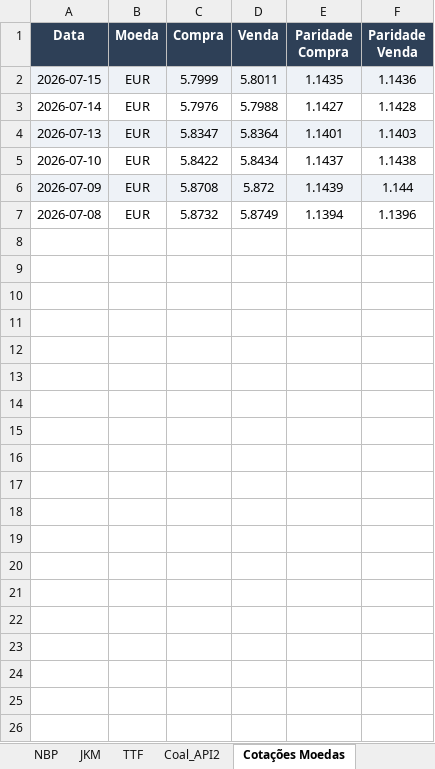
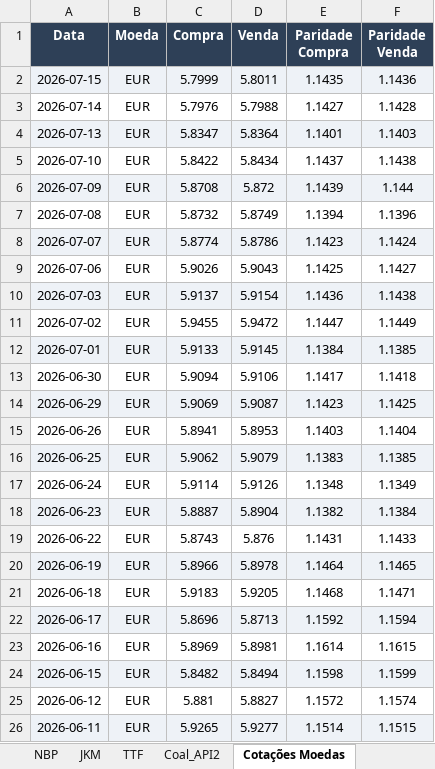
Before and after one commit to c6npvbbvp9-creator/cvu_futures, an Excel workbook: data/CME_Futures_Database.xlsx, sheet Cotações Moedas, drawn as a sheet; only a part is shown; values as stored, in another font and other column widths than the file's, no borders; the diff covers the shown part only; the diff names each change by its address in the sheet, - before the commit and + after, or states it on an @@ line.

Commit message:
data: backfill historico do cambio BCB (Euro e dolar)

```diff
--- a/data/CME_Futures_Database.xlsx (sheet Cotações Moedas)
+++ b/data/CME_Futures_Database.xlsx (sheet Cotações Moedas)
+row 8: 2026-07-07 | EUR | 5.8774 | 5.8786 | 1.1423 | 1.1424
+row 9: 2026-07-06 | EUR | 5.9026 | 5.9043 | 1.1425 | 1.1427
+row 10: 2026-07-03 | EUR | 5.9137 | 5.9154 | 1.1436 | 1.1438
+row 11: 2026-07-02 | EUR | 5.9455 | 5.9472 | 1.1447 | 1.1449
+row 12: 2026-07-01 | EUR | 5.9133 | 5.9145 | 1.1384 | 1.1385
+row 13: 2026-06-30 | EUR | 5.9094 | 5.9106 | 1.1417 | 1.1418
+row 14: 2026-06-29 | EUR | 5.9069 | 5.9087 | 1.1423 | 1.1425
+row 15: 2026-06-26 | EUR | 5.8941 | 5.8953 | 1.1403 | 1.1404
+row 16: 2026-06-25 | EUR | 5.9062 | 5.9079 | 1.1383 | 1.1385
+row 17: 2026-06-24 | EUR | 5.9114 | 5.9126 | 1.1348 | 1.1349
+row 18: 2026-06-23 | EUR | 5.8887 | 5.8904 | 1.1382 | 1.1384
+row 19: 2026-06-22 | EUR | 5.8743 | 5.876 | 1.1431 | 1.1433
+row 20: 2026-06-19 | EUR | 5.8966 | 5.8978 | 1.1464 | 1.1465
+row 21: 2026-06-18 | EUR | 5.9183 | 5.9205 | 1.1468 | 1.1471
+row 22: 2026-06-17 | EUR | 5.8696 | 5.8713 | 1.1592 | 1.1594
+row 23: 2026-06-16 | EUR | 5.8969 | 5.8981 | 1.1614 | 1.1615
+row 24: 2026-06-15 | EUR | 5.8482 | 5.8494 | 1.1598 | 1.1599
+row 25: 2026-06-12 | EUR | 5.881 | 5.8827 | 1.1572 | 1.1574
+row 26: 2026-06-11 | EUR | 5.9265 | 5.9277 | 1.1514 | 1.1515
```
Also changed, not shown: 108 added rows elsewhere in this sheet, sheet Fechamento Dólar.
